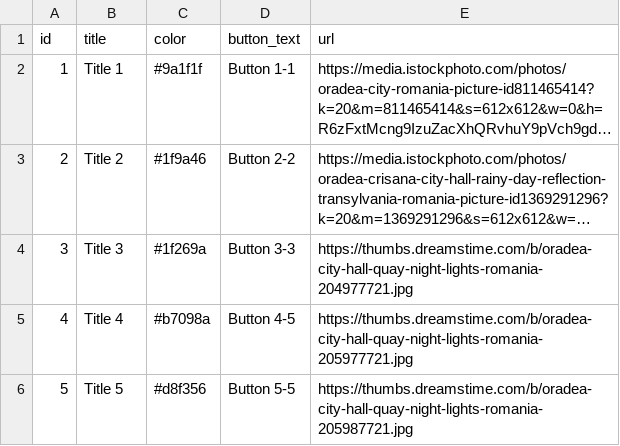
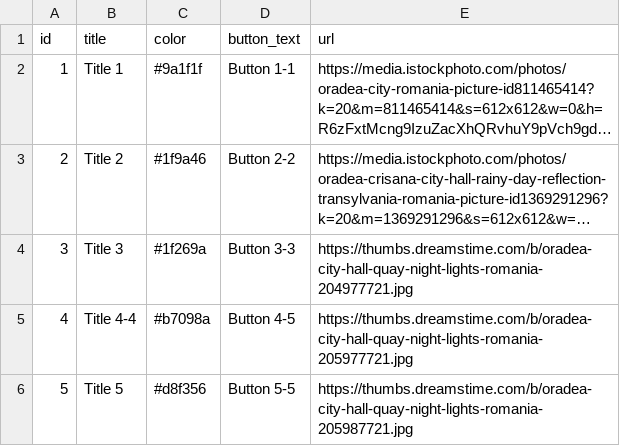
Before and after one commit to BRaulV/CSV-Test, a CSV file: feed.csv, drawn as a sheet; long unchanged cells end in ….

Commit message:
Update feed.csv

```diff
--- a/feed.csv
+++ b/feed.csv
@@ -4,3 +4,3 @@ id,	title,	color,	button_text,	url
 3,	Title 3,	#1f269a,	Button 3-3,	https://thumbs.dreamstime.com/b/oradea-city-hall-quay-night-lights-romania-204977721.jpg
-4,	Title 4,	#b7098a,	Button 4-5,	https://thumbs.dreamstime.com/b/oradea-city-hall-quay-night-lights-romania-205977721.jpg
+4,	Title 4-4,	#b7098a,	Button 4-5,	https://thumbs.dreamstime.com/b/oradea-city-hall-quay-night-lights-romania-205977721.jpg
 5,	Title 5,	#d8f356,	Button 5-5,	https://thumbs.dreamstime.com/b/oradea-city-hall-quay-night-lights-romania-205987721.jpg
```
